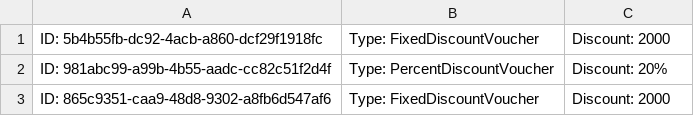
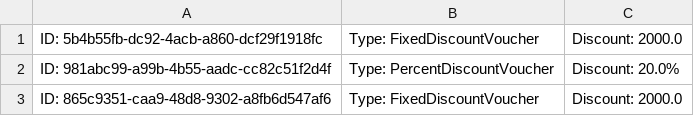
Before and after one commit to prgrms-be-devcourse/springboot-basic, a CSV file: src/main/resources/voucher.csv, drawn as a sheet.

```diff
--- a/src/main/resources/voucher.csv
+++ b/src/main/resources/voucher.csv
@@ -1,3 +1,3 @@
-ID: 5b4b55fb-dc92-4acb-a860-dcf29f1918fc, Type: FixedDiscountVoucher, Discount: 2000
-ID: 981abc99-a99b-4b55-aadc-cc82c51f2d4f, Type: PercentDiscountVoucher, Discount: 20%
-ID: 865c9351-caa9-48d8-9302-a8fb6d547af6, Type: FixedDiscountVoucher, Discount: 2000
+ID: 5b4b55fb-dc92-4acb-a860-dcf29f1918fc, Type: FixedDiscountVoucher, Discount: 2000.0
+ID: 981abc99-a99b-4b55-aadc-cc82c51f2d4f, Type: PercentDiscountVoucher, Discount: 20.0%
+ID: 865c9351-caa9-48d8-9302-a8fb6d547af6, Type: FixedDiscountVoucher, Discount: 2000.0
```
Also changed, not shown: 2 other files.
